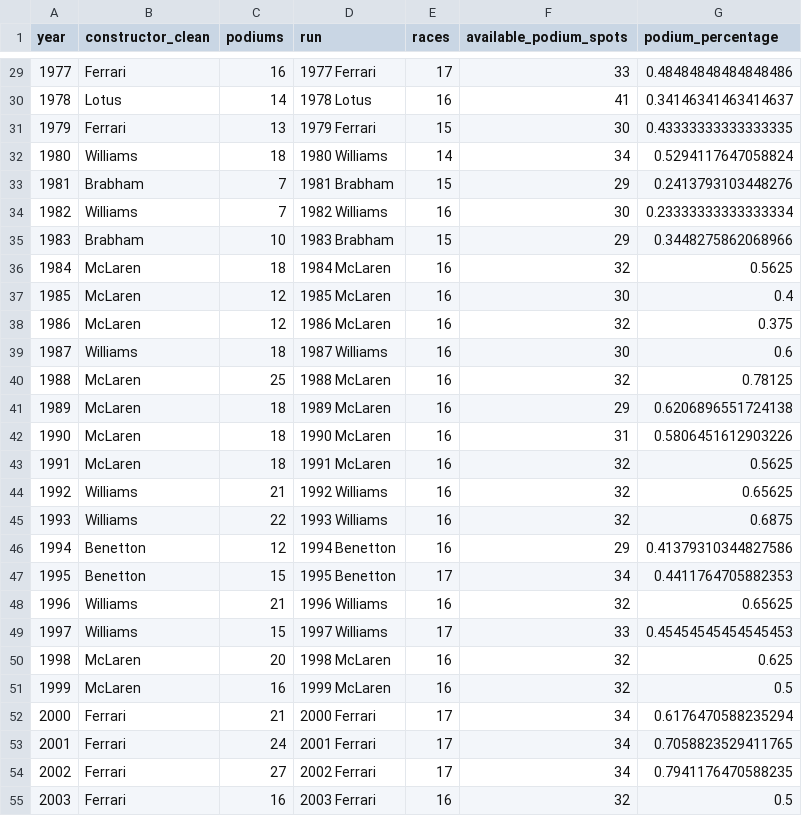
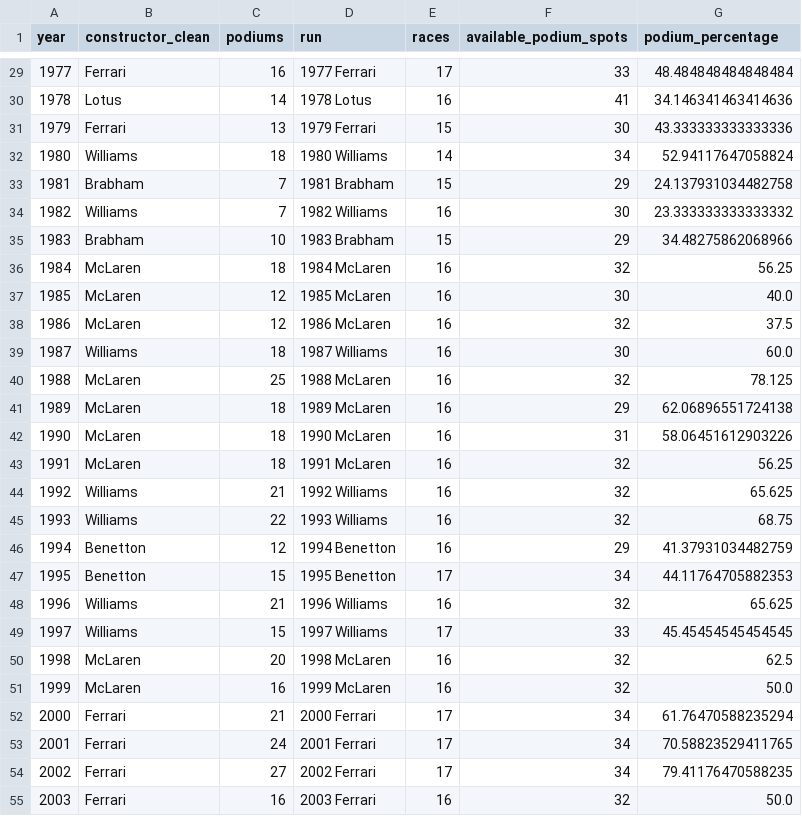
Before and after one commit to lennymd/formulaOne, a CSV file: _site/public/data/podium_count_normalized.csv, drawn as a sheet; only a part is shown, gaps mark what is left out; the diff covers the shown part only.

Commit message:
update scrolly7 to be simpler, and also make sure podium percentages are out of 100 and not 1

```diff
--- a/_site/public/data/podium_count_normalized.csv
+++ b/_site/public/data/podium_count_normalized.csv
@@ -29,27 +29,27 @@ year,constructor_clean,podiums,run,races,available_podium_spots,podium_percentag
-1977,Ferrari,16,1977 Ferrari,17,33,0.48484848484848486
-1978,Lotus,14,1978 Lotus,16,41,0.34146341463414637
-1979,Ferrari,13,1979 Ferrari,15,30,0.43333333333333335
-1980,Williams,18,1980 Williams,14,34,0.5294117647058824
-1981,Brabham,7,1981 Brabham,15,29,0.2413793103448276
-1982,Williams,7,1982 Williams,16,30,0.23333333333333334
-1983,Brabham,10,1983 Brabham,15,29,0.3448275862068966
-1984,McLaren,18,1984 McLaren,16,32,0.5625
-1985,McLaren,12,1985 McLaren,16,30,0.4
-1986,McLaren,12,1986 McLaren,16,32,0.375
-1987,Williams,18,1987 Williams,16,30,0.6
-1988,McLaren,25,1988 McLaren,16,32,0.78125
-1989,McLaren,18,1989 McLaren,16,29,0.6206896551724138
-1990,McLaren,18,1990 McLaren,16,31,0.5806451612903226
-1991,McLaren,18,1991 McLaren,16,32,0.5625
-1992,Williams,21,1992 Williams,16,32,0.65625
-1993,Williams,22,1993 Williams,16,32,0.6875
-1994,Benetton,12,1994 Benetton,16,29,0.41379310344827586
-1995,Benetton,15,1995 Benetton,17,34,0.4411764705882353
-1996,Williams,21,1996 Williams,16,32,0.65625
-1997,Williams,15,1997 Williams,17,33,0.45454545454545453
-1998,McLaren,20,1998 McLaren,16,32,0.625
-1999,McLaren,16,1999 McLaren,16,32,0.5
-2000,Ferrari,21,2000 Ferrari,17,34,0.6176470588235294
-2001,Ferrari,24,2001 Ferrari,17,34,0.7058823529411765
-2002,Ferrari,27,2002 Ferrari,17,34,0.7941176470588235
-2003,Ferrari,16,2003 Ferrari,16,32,0.5
+1977,Ferrari,16,1977 Ferrari,17,33,48.484848484848484
+1978,Lotus,14,1978 Lotus,16,41,34.146341463414636
+1979,Ferrari,13,1979 Ferrari,15,30,43.333333333333336
+1980,Williams,18,1980 Williams,14,34,52.94117647058824
+1981,Brabham,7,1981 Brabham,15,29,24.137931034482758
+1982,Williams,7,1982 Williams,16,30,23.333333333333332
+1983,Brabham,10,1983 Brabham,15,29,34.48275862068966
+1984,McLaren,18,1984 McLaren,16,32,56.25
+1985,McLaren,12,1985 McLaren,16,30,40.0
+1986,McLaren,12,1986 McLaren,16,32,37.5
+1987,Williams,18,1987 Williams,16,30,60.0
+1988,McLaren,25,1988 McLaren,16,32,78.125
+1989,McLaren,18,1989 McLaren,16,29,62.06896551724138
+1990,McLaren,18,1990 McLaren,16,31,58.06451612903226
+1991,McLaren,18,1991 McLaren,16,32,56.25
+1992,Williams,21,1992 Williams,16,32,65.625
+1993,Williams,22,1993 Williams,16,32,68.75
+1994,Benetton,12,1994 Benetton,16,29,41.37931034482759
+1995,Benetton,15,1995 Benetton,17,34,44.11764705882353
+1996,Williams,21,1996 Williams,16,32,65.625
+1997,Williams,15,1997 Williams,17,33,45.45454545454545
+1998,McLaren,20,1998 McLaren,16,32,62.5
+1999,McLaren,16,1999 McLaren,16,32,50.0
+2000,Ferrari,21,2000 Ferrari,17,34,61.76470588235294
+2001,Ferrari,24,2001 Ferrari,17,34,70.58823529411765
+2002,Ferrari,27,2002 Ferrari,17,34,79.41176470588235
+2003,Ferrari,16,2003 Ferrari,16,32,50.0
```
Also changed, not shown: 42 edited cells elsewhere in this file, 11 other files.
